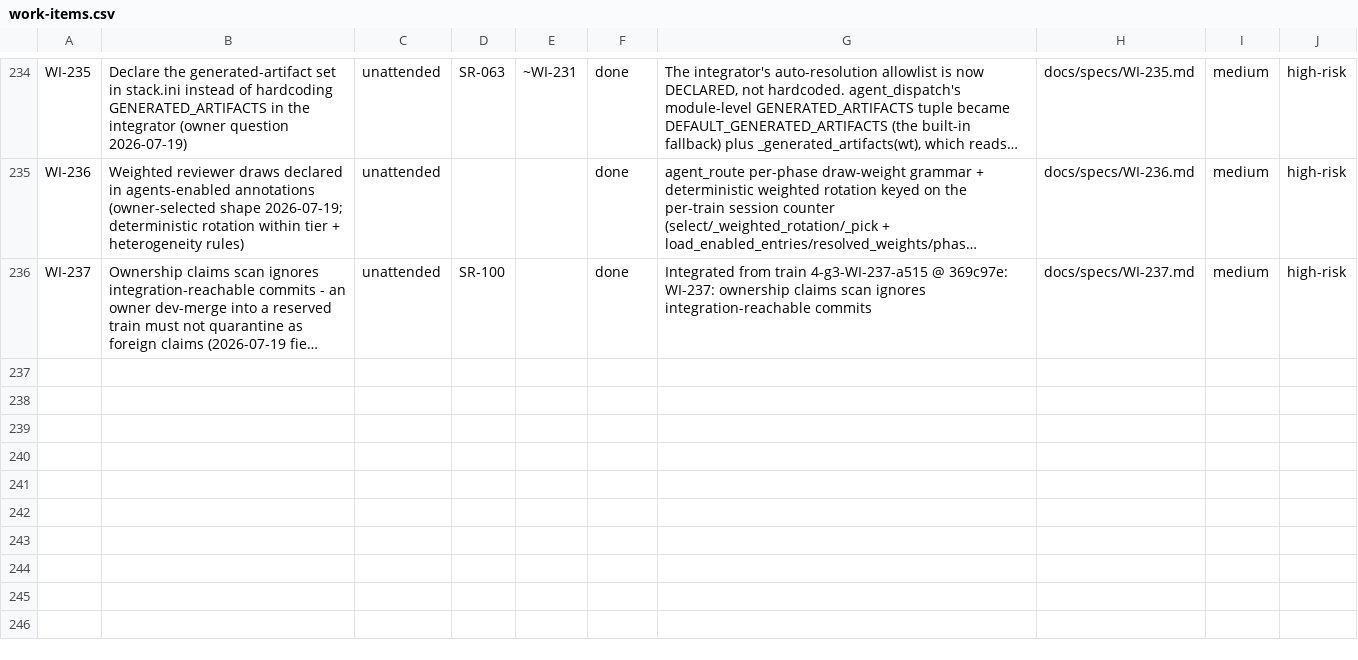
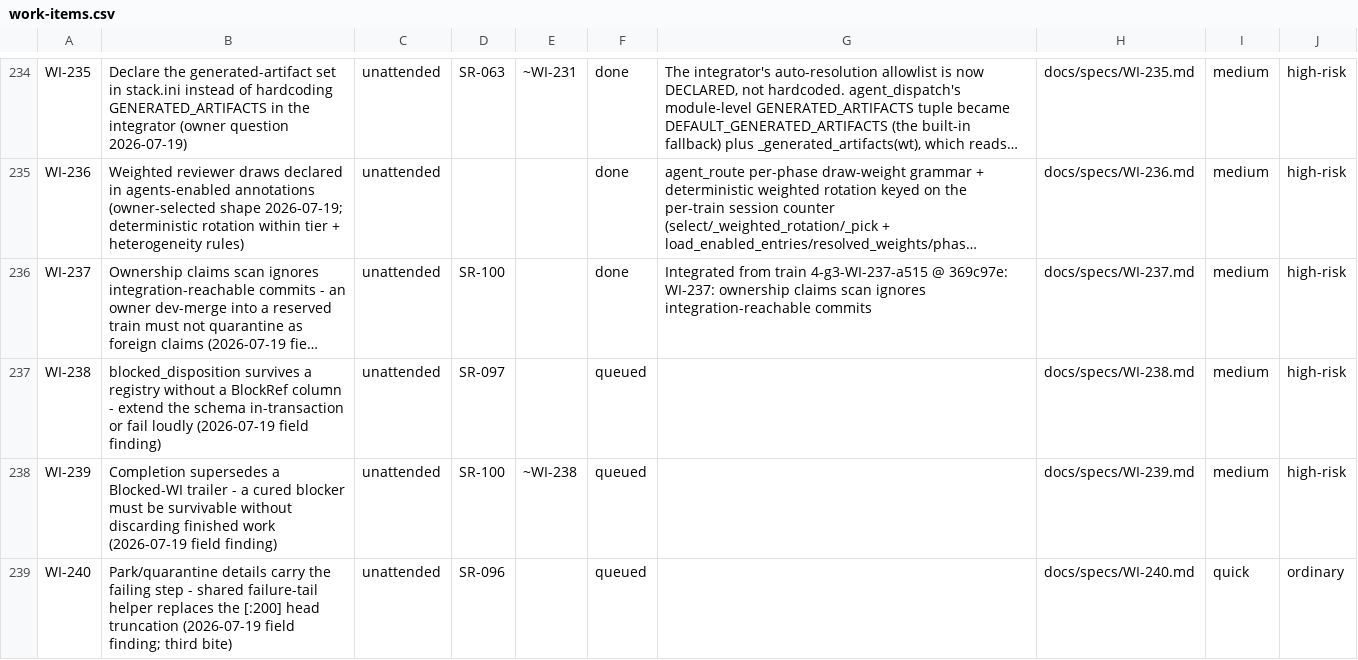
Before and after one commit to diytechy/ai-template, a CSV file: docs/requirements/work-items.csv, drawn as a sheet; only a part is shown, gaps mark what is left out; long unchanged cells end in …; the diff names each change by its address in the sheet, - before the commit and + after, or states it on an @@ line.

```diff
--- a/docs/requirements/work-items.csv
+++ b/docs/requirements/work-items.csv
+row 237: WI-238 | blocked_disposition survives a registry without a BlockRef column - extend the schema in-transaction or fail loudly (2026-07-19 field finding) | unattended | SR-097 |  | queued |  | docs/specs/WI-238.md | medium | high-risk
+row 238: WI-239 | Completion supersedes a Blocked-WI trailer - a cured blocker must be survivable without discarding finished work (2026-07-19 field finding) | unattended | SR-100 | ~WI-238 | queued |  | docs/specs/WI-239.md | medium | high-risk
+row 239: WI-240 | Park/quarantine details carry the failing step - shared failure-tail helper replaces the [:200] head truncation (2026-07-19 field finding; third bite) | unattended | SR-096 |  | queued |  | docs/specs/WI-240.md | quick | ordinary
```
Also changed, not shown: 5 other files.
